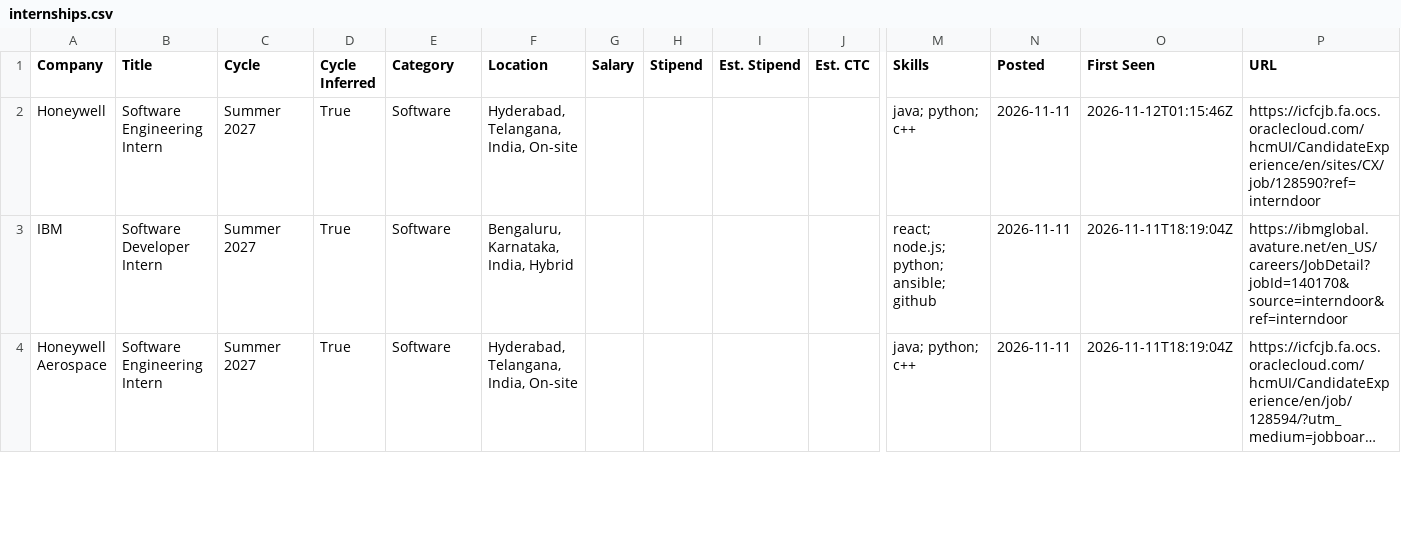
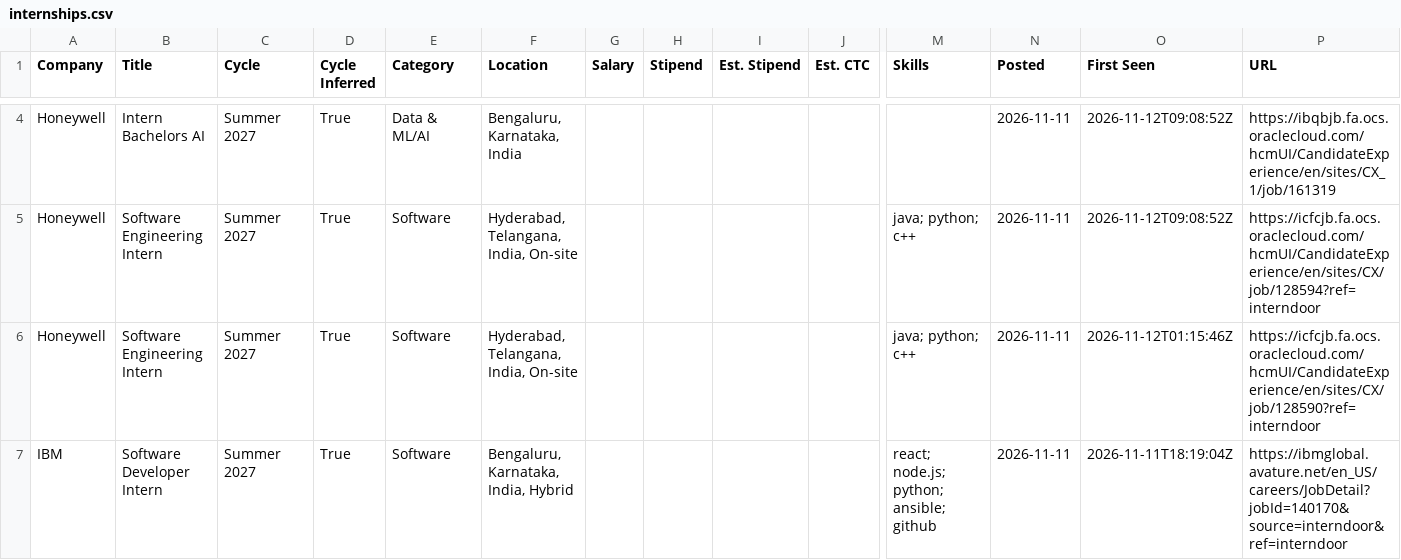
Before and after one commit to lcs2024016-arch/intern-work, a CSV file: data/internships.csv, drawn as a sheet; only a part is shown, gaps mark what is left out; the shorter side is filled out with more unchanged rows; long unchanged cells end in …; rows hold the shown columns only; the diff covers the shown part only; the diff names each change by its address in the sheet, - before the commit and + after, or states it on an @@ line.

Commit message:
chore: update internships (2026-11-12 09:08 UTC)

```diff
--- a/data/internships.csv
+++ b/data/internships.csv
+row 4: Honeywell | Intern Bachelors AI | Summer 2027 | True | Data & ML/AI | Bengaluru, Karnataka, India |  |  |  |  |  | 2026-11-11 | 2026-11-12T09:08:52Z | https://ibqbjb.fa.ocs.oraclecloud.com/hcmUI/CandidateExperience/en/sites/CX_1/job/161319
+row 5: Honeywell | Software Engineering Intern | Summer 2027 | True | Software | Hyderabad, Telangana, India, On-site |  |  |  |  | java; python; c++ | 2026-11-11 | 2026-11-12T09:08:52Z | https://icfcjb.fa.ocs.oraclecloud.com/hcmUI/CandidateExperience/en/sites/CX/job/128594?ref=interndoor
```
Also changed, not shown: 3 added rows and 2 removed rows elsewhere in this file, 12 other files.
